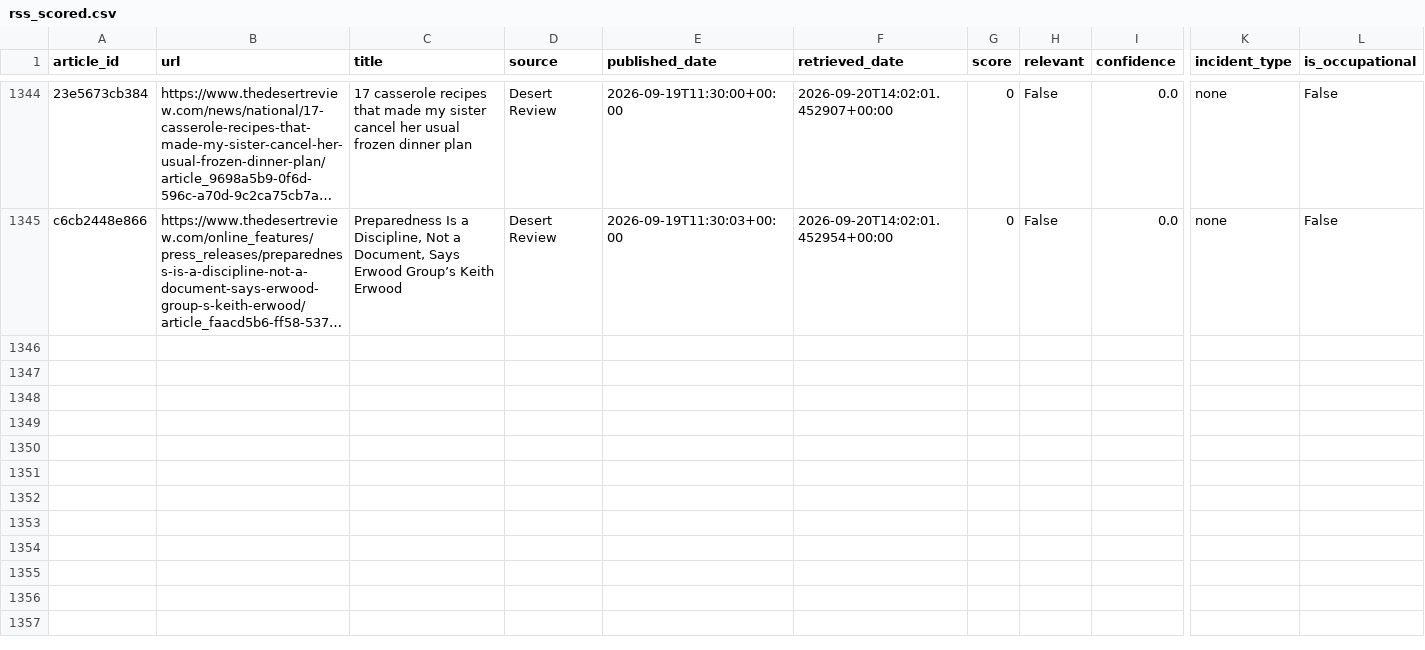
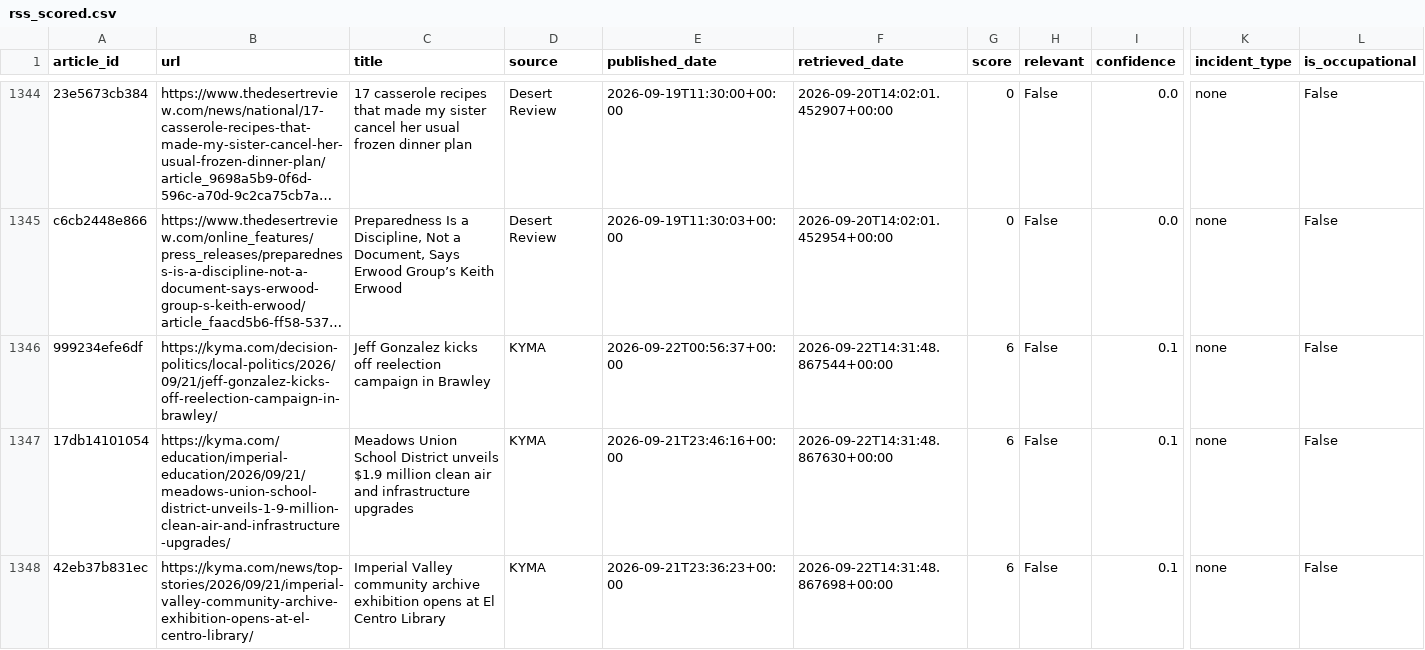
Before and after one commit to theaenache/4branch-iv-heatwatch, a CSV file: data/rss_scored.csv, drawn as a sheet; only a part is shown, gaps mark what is left out; long unchanged cells end in …; rows hold the shown columns only; the diff covers the shown part only; the diff names each change by its address in the sheet, - before the commit and + after, or states it on an @@ line.

```diff
--- a/data/rss_scored.csv
+++ b/data/rss_scored.csv
+row 1346: 999234efe6df | https://kyma.com/decision-politics/local-politics/2026/09/21/jeff-gonzalez-kicks-off-reelection-campaign-in-brawley/ | Jeff Gonzalez kicks off reelection campaign in Brawley | KYMA | 2026-09-22T00:56:37+00:00 | 2026-09-22T14:31:48.867544+00:00 | 6 | False | 0.1 | none | False
+row 1347: 17db14101054 | https://kyma.com/education/imperial-education/2026/09/21/meadows-union-school-district-unveils-1-9-million-clean-air-and-infrastructure-upgrades/ | Meadows Union School District unveils $1.9 million clean air and infrastructure upgrades | KYMA | 2026-09-21T23:46:16+00:00 | 2026-09-22T14:31:48.867630+00:00 | 6 | False | 0.1 | none | False
+row 1348: 42eb37b831ec | https://kyma.com/news/top-stories/2026/09/21/imperial-valley-community-archive-exhibition-opens-at-el-centro-library/ | Imperial Valley community archive exhibition opens at El Centro Library | KYMA | 2026-09-21T23:36:23+00:00 | 2026-09-22T14:31:48.867698+00:00 | 6 | False | 0.1 | none | False
```
Also changed, not shown: 2 added rows elsewhere in this file, data/headless_scored.csv, data/master_comparison.csv.
